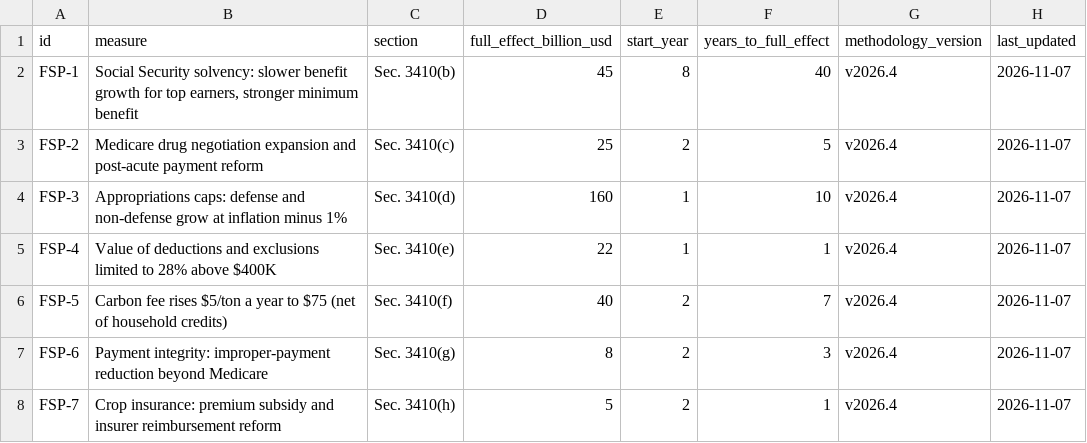
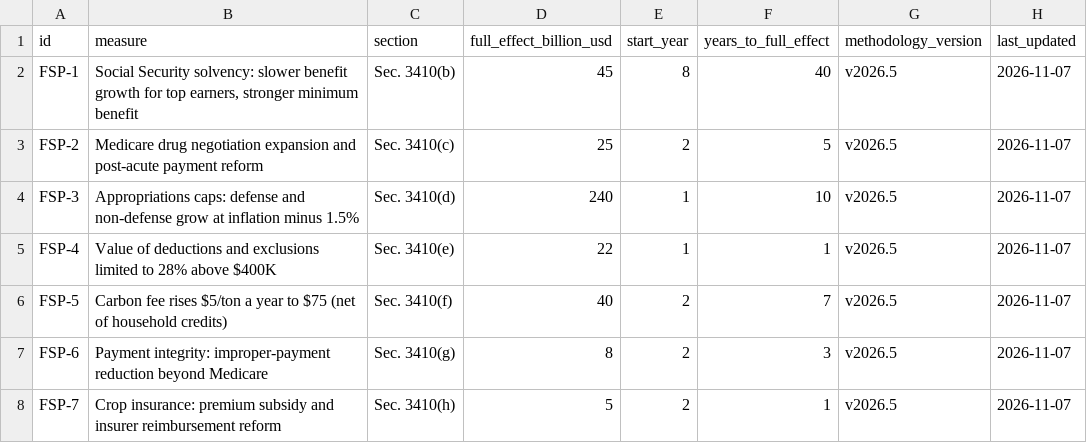
Before and after one commit to americanvault/theamericandeal, a CSV file: data/nsra_fiscal_sustainability_plan.csv, drawn as a sheet.

Commit message:
Data: fiscal sustainability plan

```diff
--- a/data/nsra_fiscal_sustainability_plan.csv
+++ b/data/nsra_fiscal_sustainability_plan.csv
@@ -1,8 +1,8 @@
 id,measure,section,full_effect_billion_usd,start_year,years_to_full_effect,methodology_version,last_updated
-FSP-1,"Social Security solvency: slower benefit growth for top earners, stronger minimum benefit",Sec. 3410(b),45,8,40,v2026.4,2026-11-07
-FSP-2,Medicare drug negotiation expansion and post-acute payment reform,Sec. 3410(c),25,2,5,v2026.4,2026-11-07
-FSP-3,Appropriations caps: defense and non-defense grow at inflation minus 1%,Sec. 3410(d),160,1,10,v2026.4,2026-11-07
-FSP-4,Value of deductions and exclusions limited to 28% above $400K,Sec. 3410(e),22,1,1,v2026.4,2026-11-07
-FSP-5,Carbon fee rises $5/ton a year to $75 (net of household credits),Sec. 3410(f),40,2,7,v2026.4,2026-11-07
-FSP-6,Payment integrity: improper-payment reduction beyond Medicare,Sec. 3410(g),8,2,3,v2026.4,2026-11-07
-FSP-7,Crop insurance: premium subsidy and insurer reimbursement reform,Sec. 3410(h),5,2,1,v2026.4,2026-11-07
+FSP-1,"Social Security solvency: slower benefit growth for top earners, stronger minimum benefit",Sec. 3410(b),45,8,40,v2026.5,2026-11-07
+FSP-2,Medicare drug negotiation expansion and post-acute payment reform,Sec. 3410(c),25,2,5,v2026.5,2026-11-07
+FSP-3,Appropriations caps: defense and non-defense grow at inflation minus 1.5%,Sec. 3410(d),240,1,10,v2026.5,2026-11-07
+FSP-4,Value of deductions and exclusions limited to 28% above $400K,Sec. 3410(e),22,1,1,v2026.5,2026-11-07
+FSP-5,Carbon fee rises $5/ton a year to $75 (net of household credits),Sec. 3410(f),40,2,7,v2026.5,2026-11-07
+FSP-6,Payment integrity: improper-payment reduction beyond Medicare,Sec. 3410(g),8,2,3,v2026.5,2026-11-07
+FSP-7,Crop insurance: premium subsidy and insurer reimbursement reform,Sec. 3410(h),5,2,1,v2026.5,2026-11-07
```
